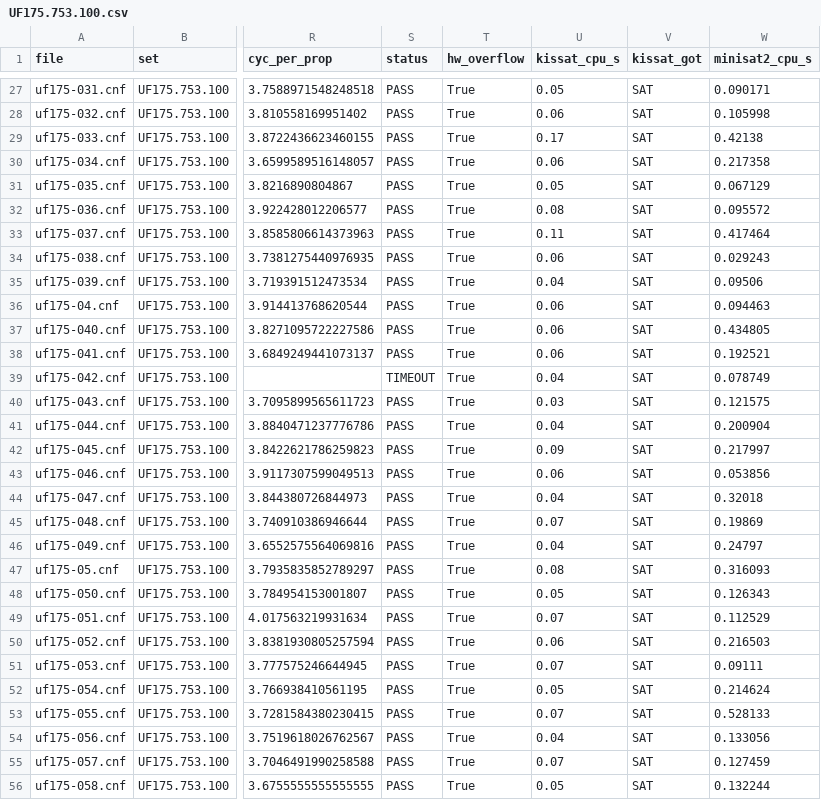
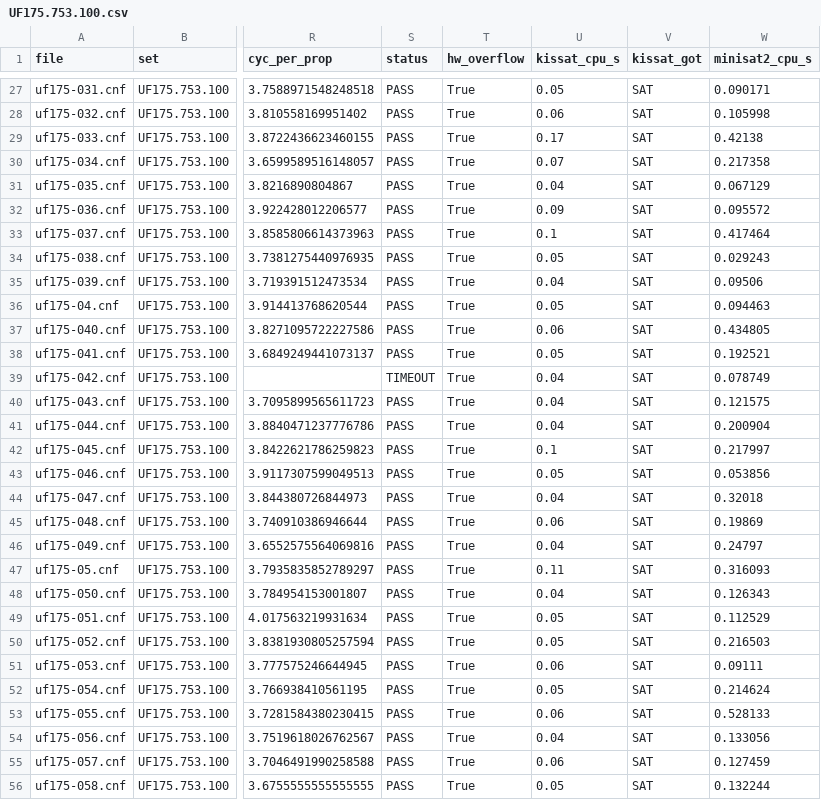
Before and after one commit to The-Ansh-Shah/bcp-hw-accelerator, a CSV file: results/UF175.753.100.csv, drawn as a sheet; only a part is shown, gaps mark what is left out; the diff covers the shown part only; the diff names each change by its address in the sheet, - before the commit and + after, or states it on an @@ line.

```diff
--- a/results/UF175.753.100.csv
+++ b/results/UF175.753.100.csv
-U30 (kissat_cpu_s): 0.06
+U30 (kissat_cpu_s): 0.07
-U31 (kissat_cpu_s): 0.05
+U31 (kissat_cpu_s): 0.04
-U32 (kissat_cpu_s): 0.08
+U32 (kissat_cpu_s): 0.09
-U33 (kissat_cpu_s): 0.11
+U33 (kissat_cpu_s): 0.1
-U34 (kissat_cpu_s): 0.06
+U34 (kissat_cpu_s): 0.05
-U36 (kissat_cpu_s): 0.06
+U36 (kissat_cpu_s): 0.05
-U38 (kissat_cpu_s): 0.06
+U38 (kissat_cpu_s): 0.05
-U40 (kissat_cpu_s): 0.03
+U40 (kissat_cpu_s): 0.04
-U42 (kissat_cpu_s): 0.09
+U42 (kissat_cpu_s): 0.1
-U43 (kissat_cpu_s): 0.06
+U43 (kissat_cpu_s): 0.05
-U45 (kissat_cpu_s): 0.07
+U45 (kissat_cpu_s): 0.06
-U47 (kissat_cpu_s): 0.08
+U47 (kissat_cpu_s): 0.11
-U48 (kissat_cpu_s): 0.05
+U48 (kissat_cpu_s): 0.04
-U49 (kissat_cpu_s): 0.07
+U49 (kissat_cpu_s): 0.05
-U50 (kissat_cpu_s): 0.06
+U50 (kissat_cpu_s): 0.05
-U51 (kissat_cpu_s): 0.07
+U51 (kissat_cpu_s): 0.06
-U53 (kissat_cpu_s): 0.07
+U53 (kissat_cpu_s): 0.06
-U55 (kissat_cpu_s): 0.07
+U55 (kissat_cpu_s): 0.06
```
Also changed, not shown: 44 edited cells elsewhere in this file, results/UF150.645.100.csv, results/UF75.325.100.csv, 12 other files.
